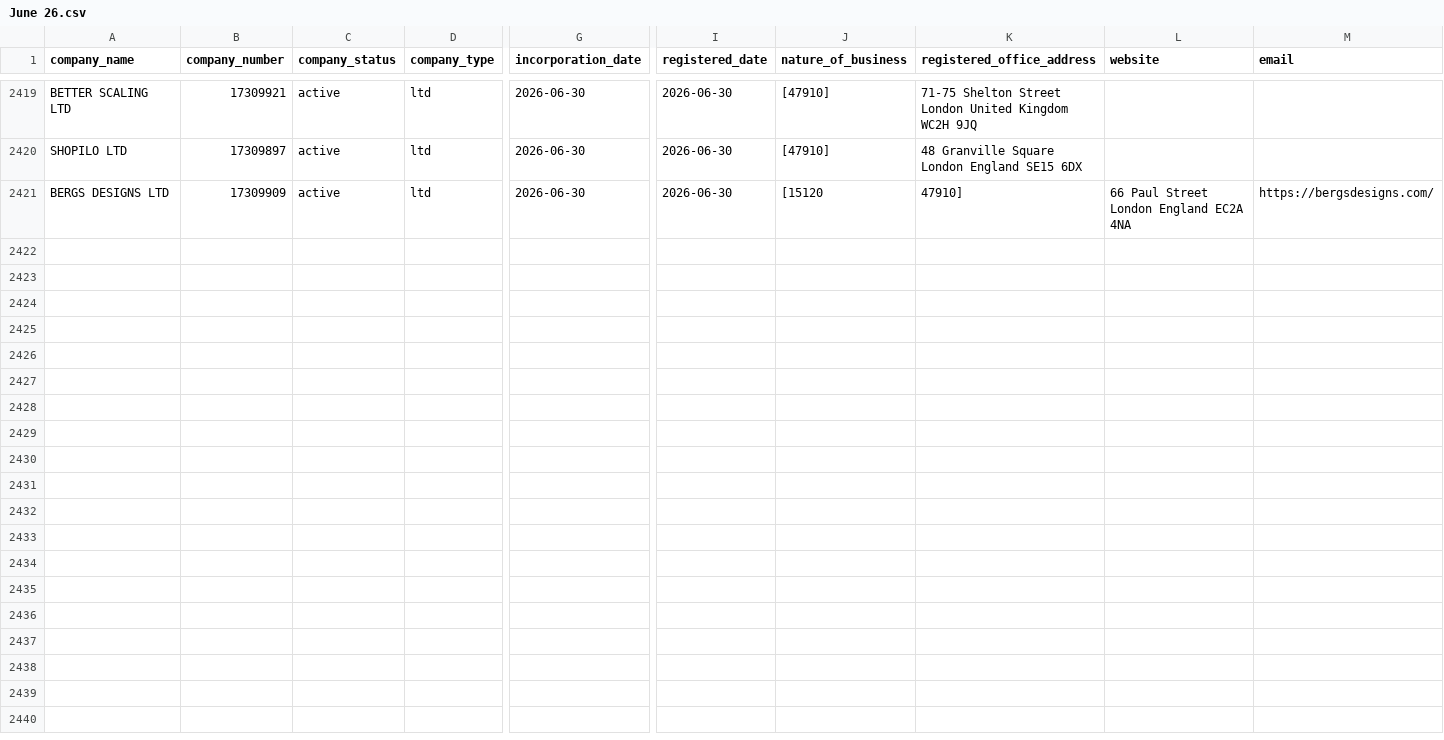
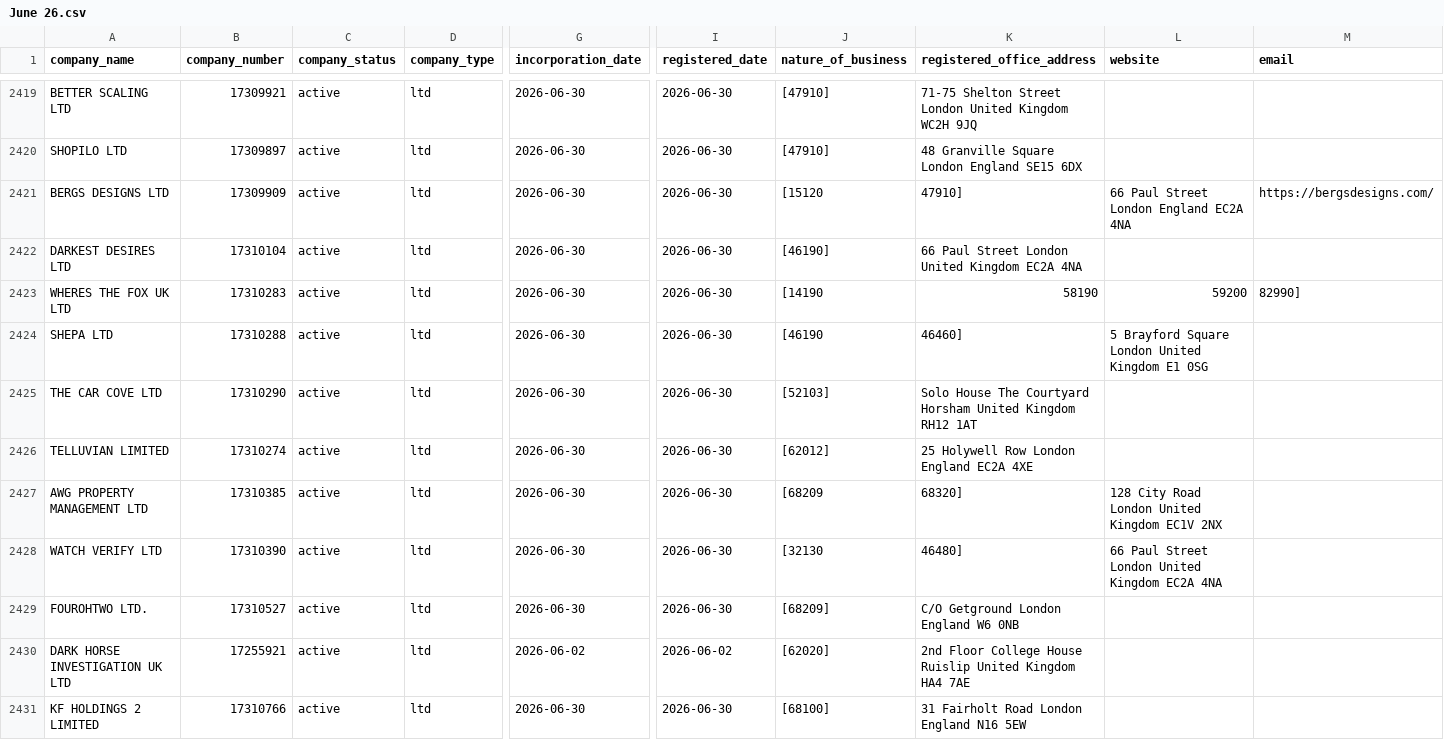
Before and after one commit to georgeunifi/George-Nicholson, a CSV file: London/Enriched/June 26.csv, drawn as a sheet; only a part is shown, gaps mark what is left out; rows hold the shown columns only; the diff covers the shown part only; the diff names each change by its address in the sheet, - before the commit and + after, or states it on an @@ line.

```diff
--- a/London/Enriched/June 26.csv
+++ b/London/Enriched/June 26.csv
+row 2422: DARKEST DESIRES LTD | 17310104 | active | ltd | 2026-06-30 | 2026-06-30 | [46190] | 66 Paul Street London United Kingdom EC2A 4NA
+row 2423: WHERES THE FOX UK LTD | 17310283 | active | ltd | 2026-06-30 | 2026-06-30 | [14190 | 58190 | 59200 | 82990]
+row 2424: SHEPA LTD | 17310288 | active | ltd | 2026-06-30 | 2026-06-30 | [46190 | 46460] | 5 Brayford Square London United Kingdom E1 0SG
+row 2425: THE CAR COVE LTD | 17310290 | active | ltd | 2026-06-30 | 2026-06-30 | [52103] | Solo House The Courtyard Horsham United Kingdom RH12 1AT
+row 2426: TELLUVIAN LIMITED | 17310274 | active | ltd | 2026-06-30 | 2026-06-30 | [62012] | 25 Holywell Row London England EC2A 4XE
+row 2427: AWG PROPERTY MANAGEMENT LTD | 17310385 | active | ltd | 2026-06-30 | 2026-06-30 | [68209 | 68320] | 128 City Road London United Kingdom EC1V 2NX
+row 2428: WATCH VERIFY LTD | 17310390 | active | ltd | 2026-06-30 | 2026-06-30 | [32130 | 46480] | 66 Paul Street London United Kingdom EC2A 4NA
+row 2429: FOUROHTWO LTD. | 17310527 | active | ltd | 2026-06-30 | 2026-06-30 | [68209] | C/O Getground London England W6 0NB
+row 2430: DARK HORSE INVESTIGATION UK LTD | 17255921 | active | ltd | 2026-06-02 | 2026-06-02 | [62020] | 2nd Floor College House Ruislip United Kingdom HA4 7AE
+row 2431: KF HOLDINGS 2 LIMITED | 17310766 | active | ltd | 2026-06-30 | 2026-06-30 | [68100] | 31 Fairholt Road London England N16 5EW
```
Also changed, not shown: 10 added rows elsewhere in this file.
